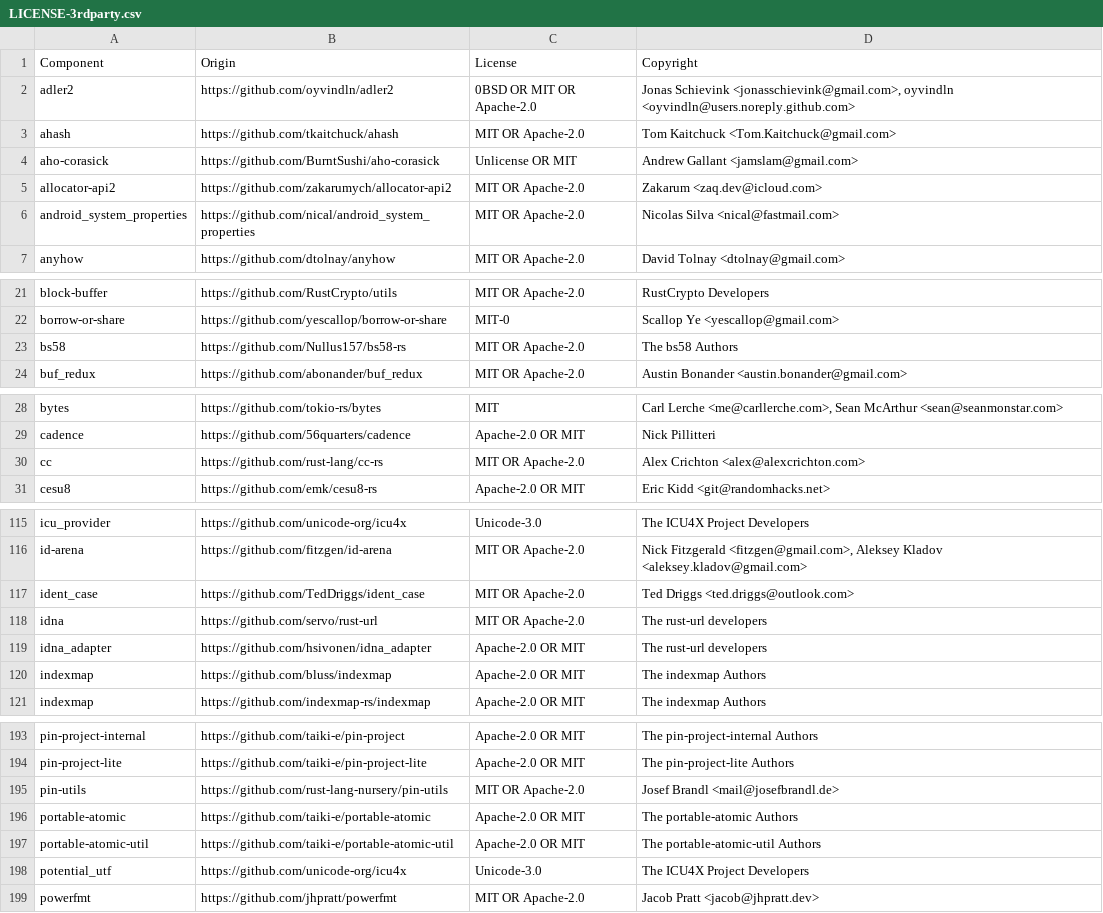
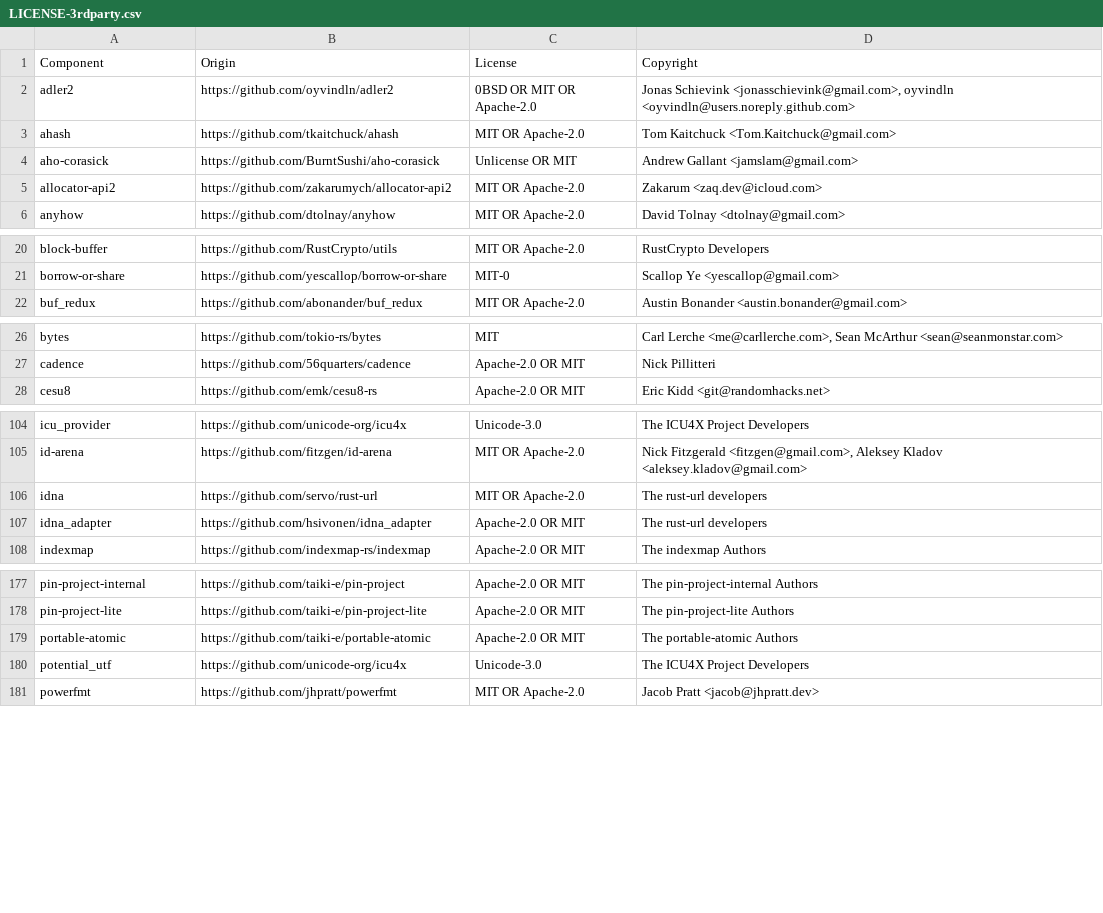
Before and after one commit to DataDog/datadog-lambda-extension, a CSV file: bottlecap/LICENSE-3rdparty.csv, drawn as a sheet; only a part is shown, gaps mark what is left out; the diff covers the shown part only.

```diff
--- a/bottlecap/LICENSE-3rdparty.csv
+++ b/bottlecap/LICENSE-3rdparty.csv
@@ -5,3 +5,2 @@ aho-corasick,https://github.com/BurntSushi/aho-corasick,Unlicense OR MIT,Andrew
 allocator-api2,https://github.com/zakarumych/allocator-api2,MIT OR Apache-2.0,Zakarum <zaq.dev@icloud.com>
-android_system_properties,https://github.com/nical/android_system_properties,MIT OR Apache-2.0,Nicolas Silva <nical@fastmail.com>
 anyhow,https://github.com/dtolnay/anyhow,MIT OR Apache-2.0,David Tolnay <dtolnay@gmail.com>
@@ -22,3 +21,2 @@ block-buffer,https://github.com/RustCrypto/utils,MIT OR Apache-2.0,RustCrypto De
 borrow-or-share,https://github.com/yescallop/borrow-or-share,MIT-0,Scallop Ye <yescallop@gmail.com>
-bs58,https://github.com/Nullus157/bs58-rs,MIT OR Apache-2.0,The bs58 Authors
 buf_redux,https://github.com/abonander/buf_redux,MIT OR Apache-2.0,Austin Bonander <austin.bonander@gmail.com>
@@ -29,3 +27,2 @@ bytes,https://github.com/tokio-rs/bytes,MIT,"Carl Lerche <me@carllerche.com>, Se
 cadence,https://github.com/56quarters/cadence,Apache-2.0 OR MIT,Nick Pillitteri
-cc,https://github.com/rust-lang/cc-rs,MIT OR Apache-2.0,Alex Crichton <alex@alexcrichton.com>
 cesu8,https://github.com/emk/cesu8-rs,Apache-2.0 OR MIT,Eric Kidd <git@randomhacks.net>
@@ -116,6 +105,4 @@ icu_provider,https://github.com/unicode-org/icu4x,Unicode-3.0,The ICU4X Project
 id-arena,https://github.com/fitzgen/id-arena,MIT OR Apache-2.0,"Nick Fitzgerald <fitzgen@gmail.com>, Aleksey Kladov <aleksey.kladov@gmail.com>"
-ident_case,https://github.com/TedDriggs/ident_case,MIT OR Apache-2.0,Ted Driggs <ted.driggs@outlook.com>
 idna,https://github.com/servo/rust-url,MIT OR Apache-2.0,The rust-url developers
 idna_adapter,https://github.com/hsivonen/idna_adapter,Apache-2.0 OR MIT,The rust-url developers
-indexmap,https://github.com/bluss/indexmap,Apache-2.0 OR MIT,The indexmap Authors
 indexmap,https://github.com/indexmap-rs/indexmap,Apache-2.0 OR MIT,The indexmap Authors
@@ -194,5 +178,3 @@ pin-project-internal,https://github.com/taiki-e/pin-project,Apache-2.0 OR MIT,Th
 pin-project-lite,https://github.com/taiki-e/pin-project-lite,Apache-2.0 OR MIT,The pin-project-lite Authors
-pin-utils,https://github.com/rust-lang-nursery/pin-utils,MIT OR Apache-2.0,Josef Brandl <mail@josefbrandl.de>
 portable-atomic,https://github.com/taiki-e/portable-atomic,Apache-2.0 OR MIT,The portable-atomic Authors
-portable-atomic-util,https://github.com/taiki-e/portable-atomic-util,Apache-2.0 OR MIT,The portable-atomic-util Authors
 potential_utf,https://github.com/unicode-org/icu4x,Unicode-3.0,The ICU4X Project Developers
```
Also changed, not shown: 10 added rows and 28 removed rows elsewhere in this file, 5 other files.
